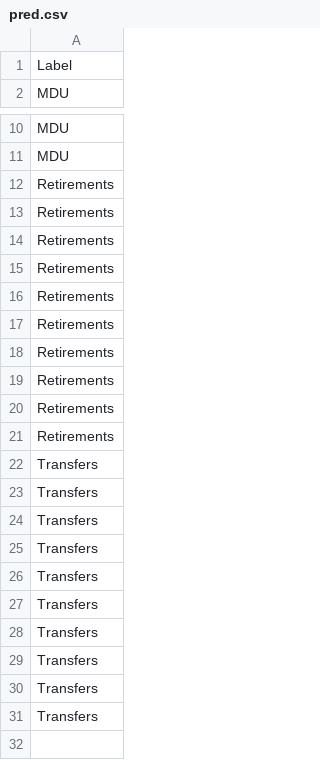
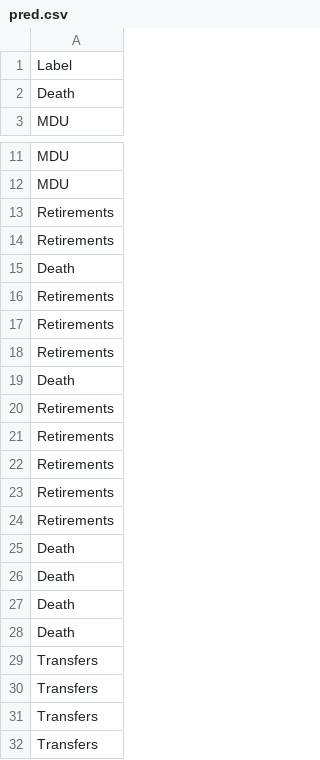
Before and after one commit to Karan9034/AI-Mail-Classifier, a CSV file: test-uploads/model-output/pred.csv, drawn as a sheet; only a part is shown, gaps mark what is left out; the shorter side is filled out with more unchanged rows; the diff names each change by its address in the sheet, - before the commit and + after, or states it on an @@ line.

Commit message:
Added support for DEATH

```diff
--- a/test-uploads/model-output/pred.csv
+++ b/test-uploads/model-output/pred.csv
+row 2: Death
+row 15: Death
+row 19: Death
+row 25: Death
+row 26: Death
+row 27: Death
+row 28: Death
```
Also changed, not shown: 15 other files.
